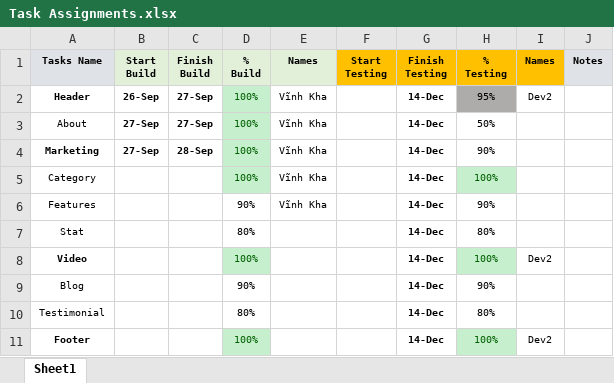
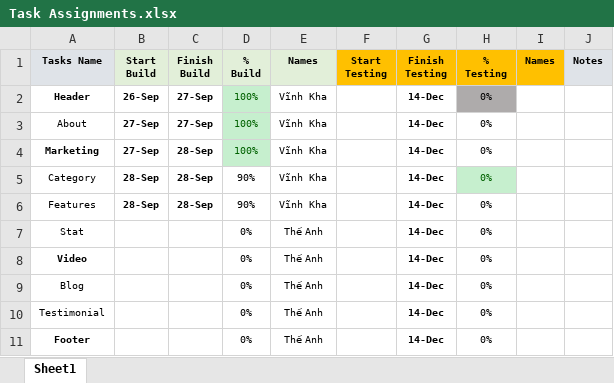
Before and after one commit to KhaDoan209/Diner, an Excel workbook: Task Assignments.xlsx, sheet Sheet1, drawn as a sheet; values as stored, in another font and other column widths than the file's, no borders; the diff names each change by its address in the sheet, - before the commit and + after, or states it on an @@ line.

```diff
--- a/Task Assignments.xlsx (sheet Sheet1)
+++ b/Task Assignments.xlsx (sheet Sheet1)
-H2 (% Testing): 95%
+H2 (% Testing): 0%
-I2 (Names): Dev2
+I2 (Names): (empty)
-H3 (% Testing): 50%
+H3 (% Testing): 0%
-H4 (% Testing): 90%
+H4 (% Testing): 0%
-B5:B6 (Start Build): (empty)
+B5:B6 (Start Build): 28-Sep
-C5:C6 (Finish Build): (empty)
+C5:C6 (Finish Build): 28-Sep
-D5 (% Build): 100%
+D5 (% Build): 90%
@@ D5 fill: #C6EFCE → none, text colour: #006100 → black @@
-H5 (% Testing): 100%
+H5 (% Testing): 0%
-H6 (% Testing): 90%
+H6 (% Testing): 0%
-D7 (% Build): 80%
+D7 (% Build): 0%
-E7:E11 (Names): (empty)
+E7:E11 (Names): Thế Anh
-H7 (% Testing): 80%
+H7 (% Testing): 0%
-D8 (% Build): 100%
+D8 (% Build): 0%
@@ D8 fill: #C6EFCE → none, text colour: #006100 → black @@
-H8 (% Testing): 100%
+H8 (% Testing): 0%
@@ H8 fill: #C6EFCE → none, text colour: #006100 → black @@
-I8 (Names): Dev2
+I8 (Names): (empty)
-D9 (% Build): 90%
+D9 (% Build): 0%
-H9 (% Testing): 90%
+H9 (% Testing): 0%
-D10 (% Build): 80%
+D10 (% Build): 0%
-H10 (% Testing): 80%
+H10 (% Testing): 0%
-D11 (% Build): 100%
+D11 (% Build): 0%
@@ D11 fill: #C6EFCE → none, text colour: #006100 → black @@
-H11 (% Testing): 100%
+H11 (% Testing): 0%
@@ H11 fill: #C6EFCE → none, text colour: #006100 → black @@
-I11 (Names): Dev2
+I11 (Names): (empty)
```
Also changed, not shown: 2 other files.
